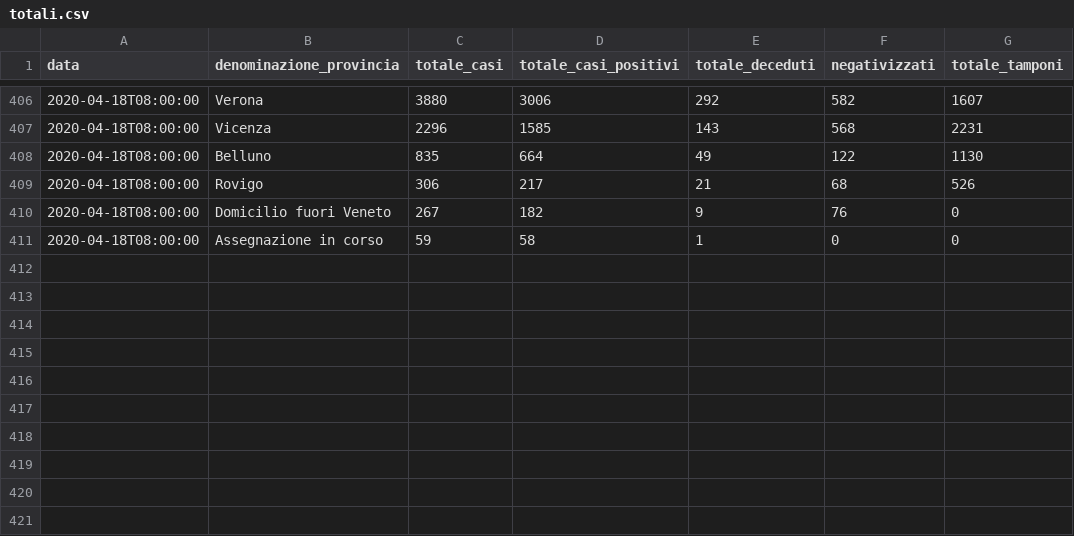
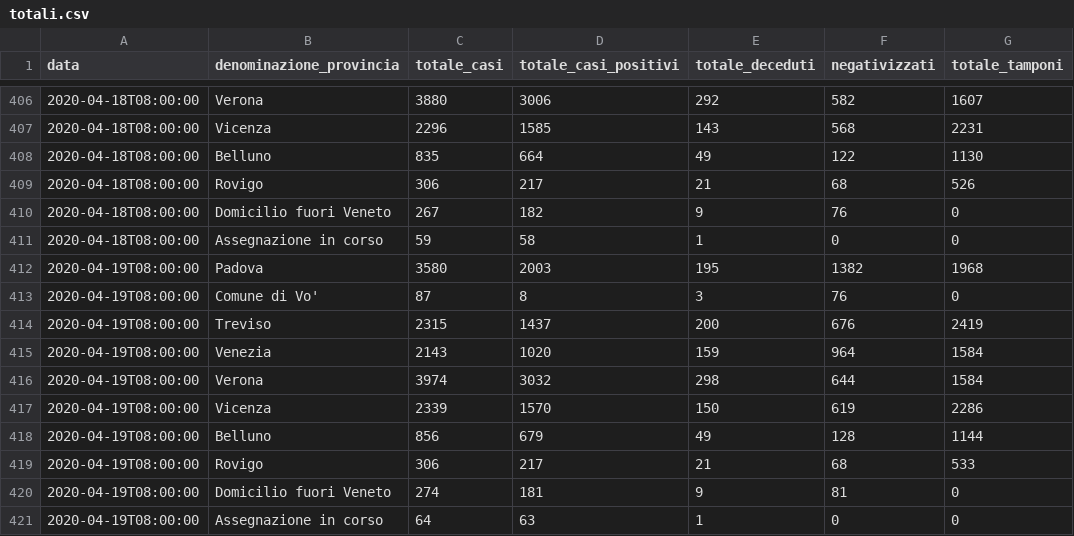
Before and after one commit to andcroin/covid19-veneto, a CSV file: csv/totali.csv, drawn as a sheet; only a part is shown, gaps mark what is left out.

```diff
--- a/csv/totali.csv
+++ b/csv/totali.csv
@@ -411 +411,11 @@ data;denominazione_provincia;totale_casi;totale_casi_positivi;totale_deceduti;ne
 2020-04-18T08:00:00;Assegnazione in corso;59;58;1;0;0
+2020-04-19T08:00:00;Padova;3580;2003;195;1382;1968
+2020-04-19T08:00:00;Comune di Vo';87;8;3;76;0
+2020-04-19T08:00:00;Treviso;2315;1437;200;676;2419
+2020-04-19T08:00:00;Venezia;2143;1020;159;964;1584
+2020-04-19T08:00:00;Verona;3974;3032;298;644;1584
+2020-04-19T08:00:00;Vicenza;2339;1570;150;619;2286
+2020-04-19T08:00:00;Belluno;856;679;49;128;1144
+2020-04-19T08:00:00;Rovigo;306;217;21;68;533
+2020-04-19T08:00:00;Domicilio fuori Veneto;274;181;9;81;0
+2020-04-19T08:00:00;Assegnazione in corso;64;63;1;0;0
```
Also changed, not shown: 2 other files.
